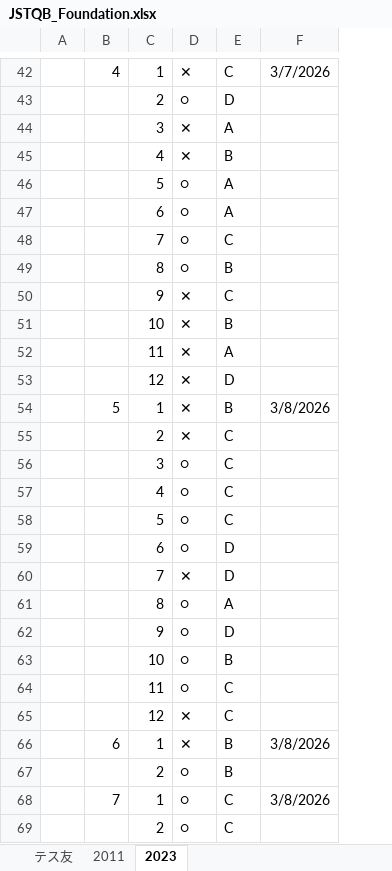
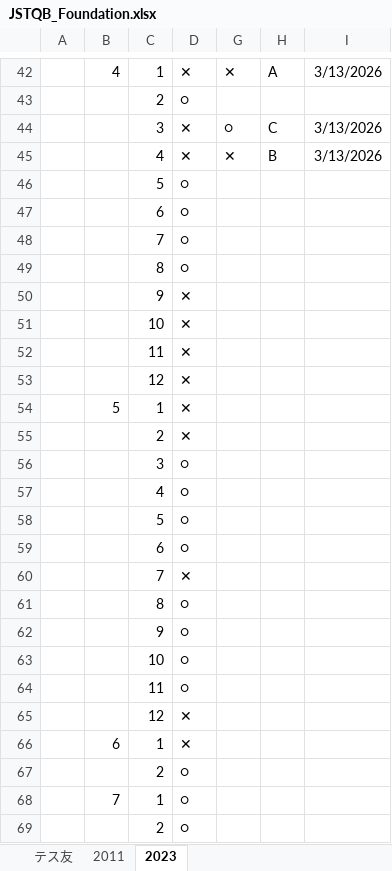
Before and after one commit to h-y-it/Document, an Excel workbook: JSTQB_Foundation.xlsx, sheet 2023, drawn as a sheet; only a part is shown, gaps mark what is left out; values as stored, in another font and other column widths than the file's, no borders; removed rows and columns are numbered as before the commit, all else as after; the diff covers the shown part only; the diff names each change by its address in the sheet, - before the commit and + after, or states it on an @@ line.

```diff
--- a/JSTQB_Foundation.xlsx (sheet 2023)
+++ b/JSTQB_Foundation.xlsx (sheet 2023)
+column G, rows 42-45: ✕ |  | ○ | ✕
@@ column F hidden, rows 42-68: 3/7/2026 |  |  |  |  |  |  |  |  |  |  |  | 3/8/2026 |  |  |  |  |  |  |  |  |  |  |  | 3/8/2026 |  | 3/8/2026 @@
+column I, rows 42-45: 3/13/2026 |  | 3/13/2026 | 3/13/2026
-H42: C
+H42: A
-H43: D
+H43: (empty)
-H44: A
+H44: C
-H46:H47: A
+H46:H47: (empty)
-H48: C
+H48: (empty)
-H49: B
+H49: (empty)
-H50: C
+H50: (empty)
-H51: B
+H51: (empty)
-H52: A
+H52: (empty)
-H53: D
+H53: (empty)
-H54: B
+H54: (empty)
-H55:H58: C
+H55:H58: (empty)
-H59:H60: D
+H59:H60: (empty)
-H61: A
+H61: (empty)
-H62: D
+H62: (empty)
-H63: B
+H63: (empty)
-H64:H65: C
+H64:H65: (empty)
-H66:H67: B
+H66:H67: (empty)
-H68:H69: C
+H68:H69: (empty)
```
Also changed, not shown: 17 added rows, 17 removed rows, 1 moved row, 58 edited cells and cell formats elsewhere in this sheet.
